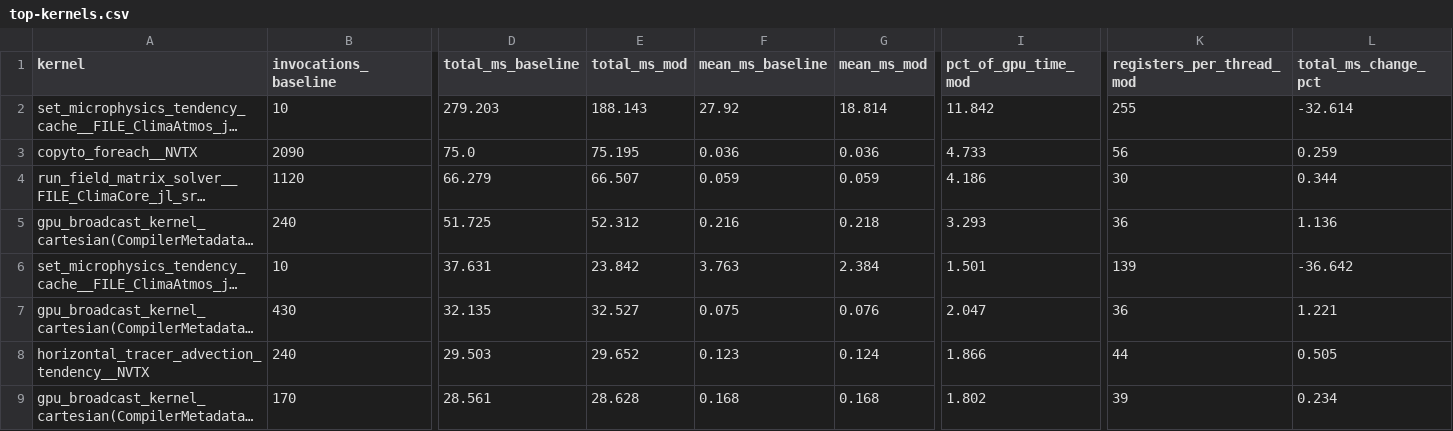
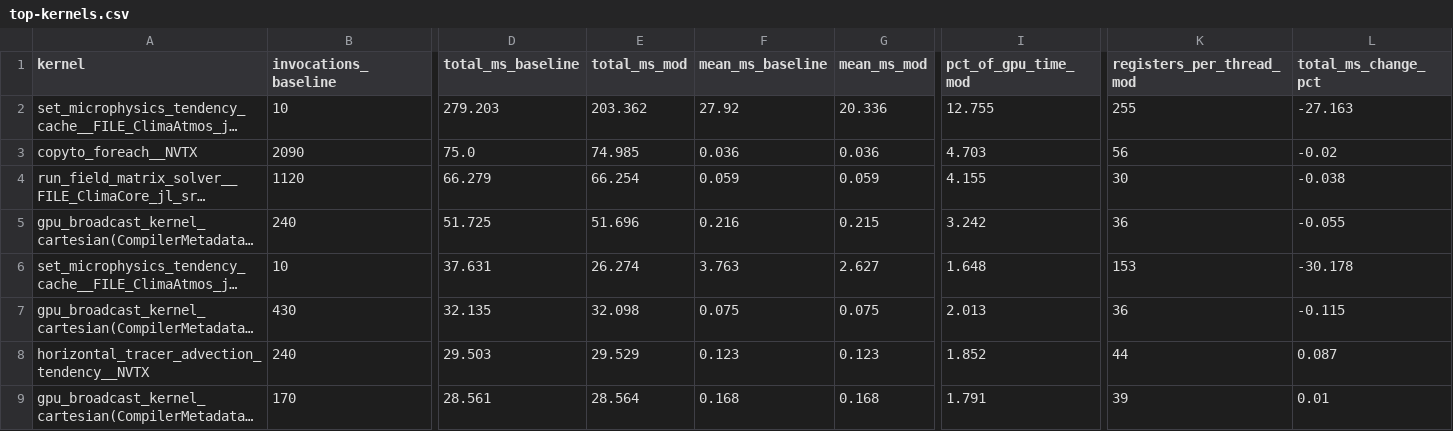
Before and after one commit to petebachant/clima-gpu-profiling, a CSV file: results/top-kernels.csv, drawn as a sheet; only a part is shown, gaps mark what is left out; long unchanged cells end in …; the diff covers the shown part only; the diff names each change by its address in the sheet, - before the commit and + after, or states it on an @@ line.

```diff
--- a/results/top-kernels.csv
+++ b/results/top-kernels.csv
-E2 (total_ms_mod): 188.143
+E2 (total_ms_mod): 203.362
-G2 (mean_ms_mod): 18.814
+G2 (mean_ms_mod): 20.336
-I2 (pct_of_gpu_time_mod): 11.842
+I2 (pct_of_gpu_time_mod): 12.755
-L2 (total_ms_change_pct): -32.614
+L2 (total_ms_change_pct): -27.163
-E3 (total_ms_mod): 75.195
+E3 (total_ms_mod): 74.985
-I3 (pct_of_gpu_time_mod): 4.733
+I3 (pct_of_gpu_time_mod): 4.703
-L3 (total_ms_change_pct): 0.259
+L3 (total_ms_change_pct): -0.02
-E4 (total_ms_mod): 66.507
+E4 (total_ms_mod): 66.254
-I4 (pct_of_gpu_time_mod): 4.186
+I4 (pct_of_gpu_time_mod): 4.155
-L4 (total_ms_change_pct): 0.344
+L4 (total_ms_change_pct): -0.038
-E5 (total_ms_mod): 52.312
+E5 (total_ms_mod): 51.696
-G5 (mean_ms_mod): 0.218
+G5 (mean_ms_mod): 0.215
-I5 (pct_of_gpu_time_mod): 3.293
+I5 (pct_of_gpu_time_mod): 3.242
-L5 (total_ms_change_pct): 1.136
+L5 (total_ms_change_pct): -0.055
-E6 (total_ms_mod): 23.842
+E6 (total_ms_mod): 26.274
-G6 (mean_ms_mod): 2.384
+G6 (mean_ms_mod): 2.627
-I6 (pct_of_gpu_time_mod): 1.501
+I6 (pct_of_gpu_time_mod): 1.648
-K6 (registers_per_thread_mod): 139
+K6 (registers_per_thread_mod): 153
-L6 (total_ms_change_pct): -36.642
+L6 (total_ms_change_pct): -30.178
-E7 (total_ms_mod): 32.527
+E7 (total_ms_mod): 32.098
-G7 (mean_ms_mod): 0.076
+G7 (mean_ms_mod): 0.075
-I7 (pct_of_gpu_time_mod): 2.047
+I7 (pct_of_gpu_time_mod): 2.013
-L7 (total_ms_change_pct): 1.221
+L7 (total_ms_change_pct): -0.115
-E8 (total_ms_mod): 29.652
+E8 (total_ms_mod): 29.529
-G8 (mean_ms_mod): 0.124
+G8 (mean_ms_mod): 0.123
-I8 (pct_of_gpu_time_mod): 1.866
+I8 (pct_of_gpu_time_mod): 1.852
-L8 (total_ms_change_pct): 0.505
+L8 (total_ms_change_pct): 0.087
-E9 (total_ms_mod): 28.628
+E9 (total_ms_mod): 28.564
-I9 (pct_of_gpu_time_mod): 1.802
+I9 (pct_of_gpu_time_mod): 1.791
-L9 (total_ms_change_pct): 0.234
+L9 (total_ms_change_pct): 0.01
```
Also changed, not shown: 43 edited cells elsewhere in this file, 18 other files.
